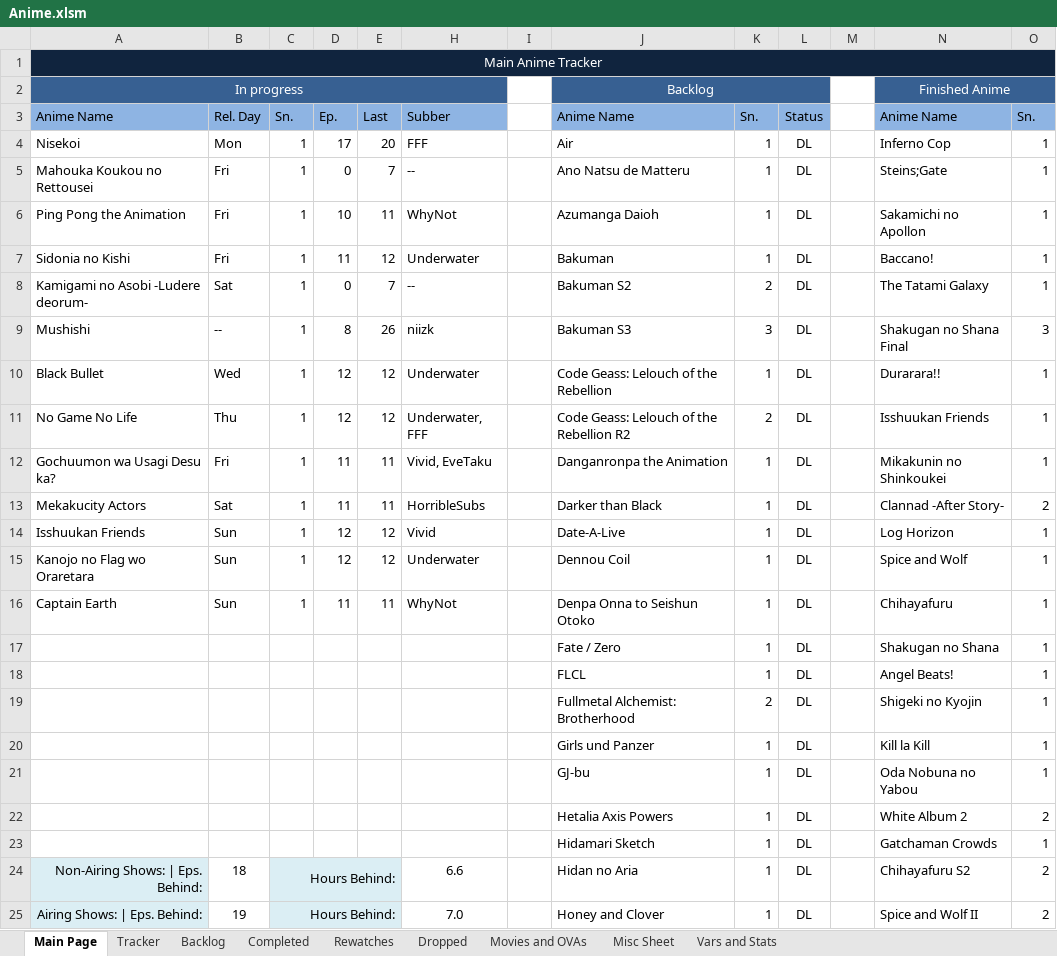
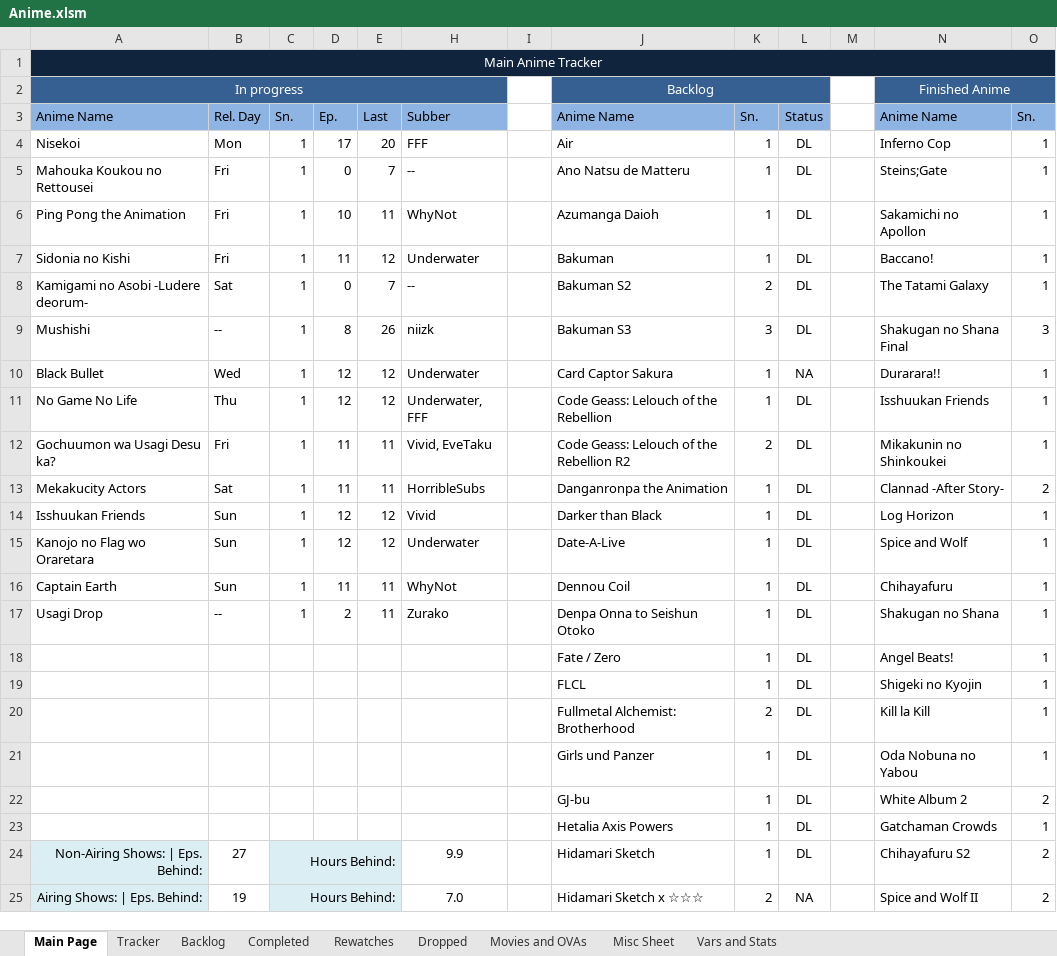
Before and after one commit to Tsukinara/AnimeTracker, an Excel workbook: Anime.xlsm, sheet Main Page, drawn as a sheet; only a part is shown; values as stored, in another font and other column widths than the file's, no borders; conditional formats not drawn; the diff covers the shown part only; the diff names each change by its address in the sheet, - before the commit and + after, or states it on an @@ line.

Commit message:
General Fixes
Made the dropped sheet into an actual table
Fixed the cumulative show counter
Started Usagi Drop

```diff
--- a/Anime.xlsm (sheet Main Page)
+++ b/Anime.xlsm (sheet Main Page)
-J10 (Anime Name): Code Geass: Lelouch of the Rebellion
+J10 (Anime Name): Card Captor Sakura
-L10 (Status): DL
+L10 (Status): NA
-J11 (Anime Name): Code Geass: Lelouch of the Rebellion R2
+J11 (Anime Name): Code Geass: Lelouch of the Rebellion
-K11 (Sn.): 2
+K11 (Sn.): 1
-J12 (Anime Name): Danganronpa the Animation
+J12 (Anime Name): Code Geass: Lelouch of the Rebellion R2
-K12 (Sn.): 1
+K12 (Sn.): 2
-J13 (Anime Name): Darker than Black
+J13 (Anime Name): Danganronpa the Animation
-J14 (Anime Name): Date-A-Live
+J14 (Anime Name): Darker than Black
-J15 (Anime Name): Dennou Coil
+J15 (Anime Name): Date-A-Live
-J16 (Anime Name): Denpa Onna to Seishun Otoko
+J16 (Anime Name): Dennou Coil
-A17 (Anime Name): (empty)
+A17 (Anime Name): Usagi Drop
-B17 (Rel. Day): (empty)
+B17 (Rel. Day): --
-C17 (Sn.): (empty)
+C17 (Sn.): 1
-D17 (Ep.): (empty)
+D17 (Ep.): 2
-E17 (Last): (empty)
+E17 (Last): 11
-H17 (Subber): (empty)
+H17 (Subber): Zurako
-J17 (Anime Name): Fate / Zero
+J17 (Anime Name): Denpa Onna to Seishun Otoko
-J18 (Anime Name): FLCL
+J18 (Anime Name): Fate / Zero
-J19 (Anime Name): Fullmetal Alchemist: Brotherhood
+J19 (Anime Name): FLCL
-K19 (Sn.): 2
+K19 (Sn.): 1
-J20 (Anime Name): Girls und Panzer
+J20 (Anime Name): Fullmetal Alchemist: Brotherhood
-K20 (Sn.): 1
+K20 (Sn.): 2
-J21 (Anime Name): GJ-bu
+J21 (Anime Name): Girls und Panzer
-J22 (Anime Name): Hetalia Axis Powers
+J22 (Anime Name): GJ-bu
-J23 (Anime Name): Hidamari Sketch
+J23 (Anime Name): Hetalia Axis Powers
-B24 (Rel. Day): 18
+B24 (Rel. Day): 27
-H24 (Subber): 6.6
+H24 (Subber): 9.9
-J24 (Anime Name): Hidan no Aria
+J24 (Anime Name): Hidamari Sketch
-J25 (Anime Name): Honey and Clover
+J25 (Anime Name): Hidamari Sketch x ☆☆☆
-K25 (Sn.): 1
+K25 (Sn.): 2
-L25 (Status): DL
+L25 (Status): NA
```
Also changed, not shown: 79 edited cells elsewhere in this sheet, sheet Tracker, sheet Dropped, sheet Backlog, sheet Misc Sheet, sheet Vars and Stats, formulas that keep their value, hidden cells.
